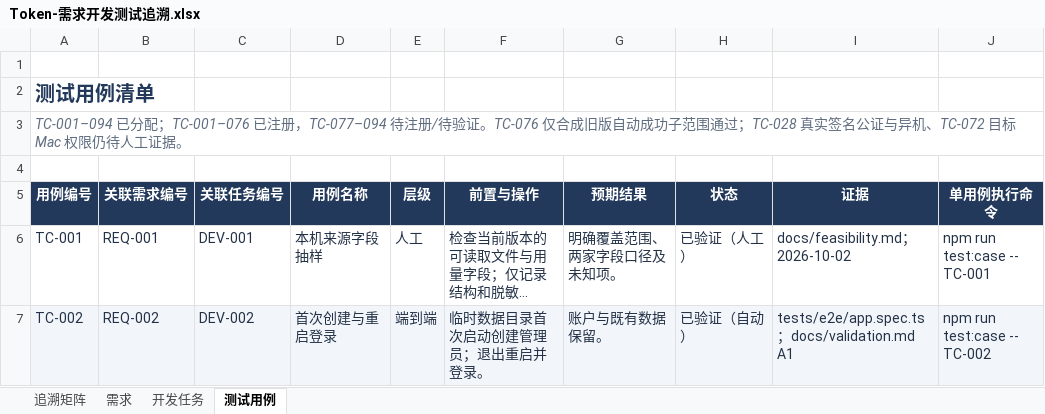
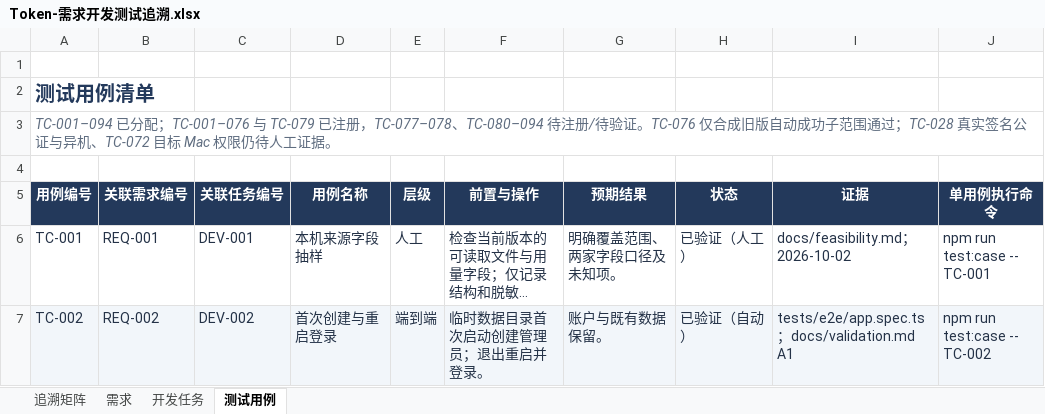
Before and after one commit to lzhe72/Token, an Excel workbook: outputs/20261002-token-docs/Token-需求开发测试追溯.xlsx, sheet 测试用例, drawn as a sheet; only a part is shown; long unchanged cells end in …; values as stored, in another font and other column widths than the file's, no borders; the diff covers the shown part only; the diff names each change by its address in the sheet, - before the commit and + after, or states it on an @@ line.

```diff
--- a/outputs/20261002-token-docs/Token-需求开发测试追溯.xlsx (sheet 测试用例)
+++ b/outputs/20261002-token-docs/Token-需求开发测试追溯.xlsx (sheet 测试用例)
-A3 (用例编号): …分配；TC-001–076 已注册，TC-077–094 待注册/…
+A3 (用例编号): …分配；TC-001–076 与 TC-079 已注册，TC-077–078、TC-080–094 待注册/…
```
Also changed, not shown: 9 edited cells elsewhere in this sheet, sheet 开发任务, sheet 需求, sheet 追溯矩阵, 9 other files.
